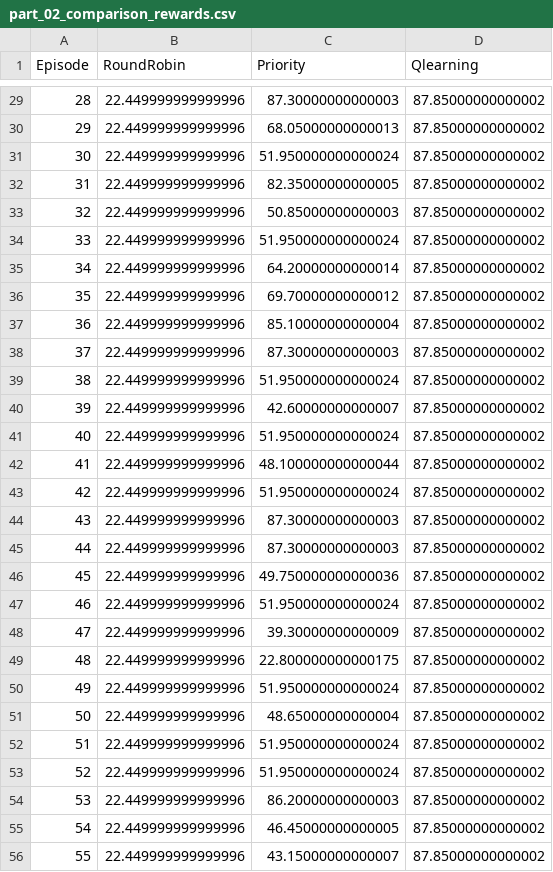
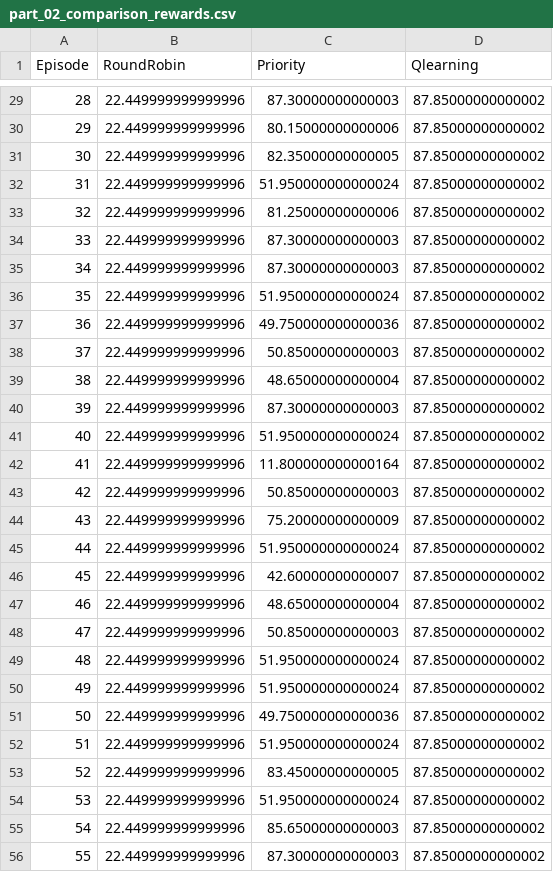
Before and after one commit to NT549-Q21-RL-for-Network/lab-02-Q-learning, a CSV file: metrics/part_02_comparison_rewards.csv, drawn as a sheet; only a part is shown, gaps mark what is left out; the diff covers the shown part only.

```diff
--- a/metrics/part_02_comparison_rewards.csv
+++ b/metrics/part_02_comparison_rewards.csv
@@ -29,28 +29,28 @@ Episode,RoundRobin,Priority,Qlearning
 28,22.449999999999996,87.30000000000003,87.85000000000002
-29,22.449999999999996,68.05000000000013,87.85000000000002
-30,22.449999999999996,51.950000000000024,87.85000000000002
-31,22.449999999999996,82.35000000000005,87.85000000000002
-32,22.449999999999996,50.85000000000003,87.85000000000002
-33,22.449999999999996,51.950000000000024,87.85000000000002
-34,22.449999999999996,64.20000000000014,87.85000000000002
-35,22.449999999999996,69.70000000000012,87.85000000000002
-36,22.449999999999996,85.10000000000004,87.85000000000002
-37,22.449999999999996,87.30000000000003,87.85000000000002
-38,22.449999999999996,51.950000000000024,87.85000000000002
-39,22.449999999999996,42.60000000000007,87.85000000000002
+29,22.449999999999996,80.15000000000006,87.85000000000002
+30,22.449999999999996,82.35000000000005,87.85000000000002
+31,22.449999999999996,51.950000000000024,87.85000000000002
+32,22.449999999999996,81.25000000000006,87.85000000000002
+33,22.449999999999996,87.30000000000003,87.85000000000002
+34,22.449999999999996,87.30000000000003,87.85000000000002
+35,22.449999999999996,51.950000000000024,87.85000000000002
+36,22.449999999999996,49.750000000000036,87.85000000000002
+37,22.449999999999996,50.85000000000003,87.85000000000002
+38,22.449999999999996,48.65000000000004,87.85000000000002
+39,22.449999999999996,87.30000000000003,87.85000000000002
 40,22.449999999999996,51.950000000000024,87.85000000000002
-41,22.449999999999996,48.100000000000044,87.85000000000002
-42,22.449999999999996,51.950000000000024,87.85000000000002
-43,22.449999999999996,87.30000000000003,87.85000000000002
-44,22.449999999999996,87.30000000000003,87.85000000000002
-45,22.449999999999996,49.750000000000036,87.85000000000002
-46,22.449999999999996,51.950000000000024,87.85000000000002
-47,22.449999999999996,39.30000000000009,87.85000000000002
-48,22.449999999999996,22.800000000000175,87.85000000000002
+41,22.449999999999996,11.800000000000164,87.85000000000002
+42,22.449999999999996,50.85000000000003,87.85000000000002
+43,22.449999999999996,75.20000000000009,87.85000000000002
+44,22.449999999999996,51.950000000000024,87.85000000000002
+45,22.449999999999996,42.60000000000007,87.85000000000002
+46,22.449999999999996,48.65000000000004,87.85000000000002
+47,22.449999999999996,50.85000000000003,87.85000000000002
+48,22.449999999999996,51.950000000000024,87.85000000000002
 49,22.449999999999996,51.950000000000024,87.85000000000002
-50,22.449999999999996,48.65000000000004,87.85000000000002
+50,22.449999999999996,49.750000000000036,87.85000000000002
 51,22.449999999999996,51.950000000000024,87.85000000000002
-52,22.449999999999996,51.950000000000024,87.85000000000002
-53,22.449999999999996,86.20000000000003,87.85000000000002
-54,22.449999999999996,46.45000000000005,87.85000000000002
-55,22.449999999999996,43.15000000000007,87.85000000000002
+52,22.449999999999996,83.45000000000005,87.85000000000002
+53,22.449999999999996,51.950000000000024,87.85000000000002
+54,22.449999999999996,85.65000000000003,87.85000000000002
+55,22.449999999999996,87.30000000000003,87.85000000000002
```
Also changed, not shown: 66 edited cells elsewhere in this file, metrics/q_learning_metrics.csv, 3 other files.
